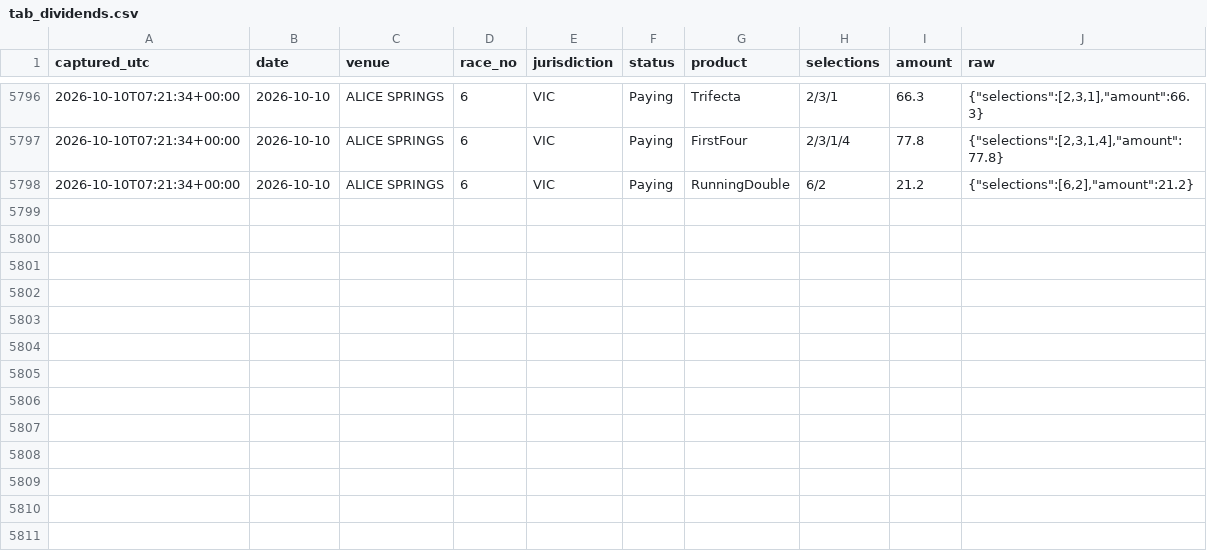
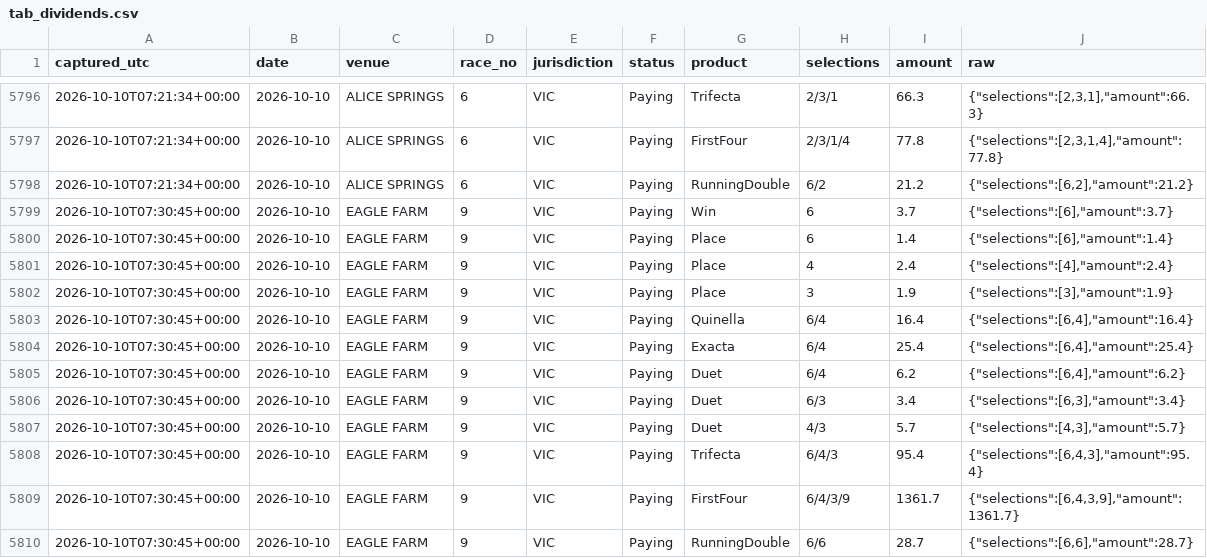
Before and after one commit to mattdwyer01/TopRate, a CSV file: tab_dividends.csv, drawn as a sheet; only a part is shown, gaps mark what is left out; the diff names each change by its address in the sheet, - before the commit and + after, or states it on an @@ line.

```diff
--- a/tab_dividends.csv
+++ b/tab_dividends.csv
+row 5799: 2026-10-10T07:30:45+00:00 | 2026-10-10 | EAGLE FARM | 9 | VIC | Paying | Win | 6 | 3.7 | {"selections":[6],"amount":3.7}
+row 5800: 2026-10-10T07:30:45+00:00 | 2026-10-10 | EAGLE FARM | 9 | VIC | Paying | Place | 6 | 1.4 | {"selections":[6],"amount":1.4}
+row 5801: 2026-10-10T07:30:45+00:00 | 2026-10-10 | EAGLE FARM | 9 | VIC | Paying | Place | 4 | 2.4 | {"selections":[4],"amount":2.4}
+row 5802: 2026-10-10T07:30:45+00:00 | 2026-10-10 | EAGLE FARM | 9 | VIC | Paying | Place | 3 | 1.9 | {"selections":[3],"amount":1.9}
+row 5803: 2026-10-10T07:30:45+00:00 | 2026-10-10 | EAGLE FARM | 9 | VIC | Paying | Quinella | 6/4 | 16.4 | {"selections":[6,4],"amount":16.4}
+row 5804: 2026-10-10T07:30:45+00:00 | 2026-10-10 | EAGLE FARM | 9 | VIC | Paying | Exacta | 6/4 | 25.4 | {"selections":[6,4],"amount":25.4}
+row 5805: 2026-10-10T07:30:45+00:00 | 2026-10-10 | EAGLE FARM | 9 | VIC | Paying | Duet | 6/4 | 6.2 | {"selections":[6,4],"amount":6.2}
+row 5806: 2026-10-10T07:30:45+00:00 | 2026-10-10 | EAGLE FARM | 9 | VIC | Paying | Duet | 6/3 | 3.4 | {"selections":[6,3],"amount":3.4}
+row 5807: 2026-10-10T07:30:45+00:00 | 2026-10-10 | EAGLE FARM | 9 | VIC | Paying | Duet | 4/3 | 5.7 | {"selections":[4,3],"amount":5.7}
+row 5808: 2026-10-10T07:30:45+00:00 | 2026-10-10 | EAGLE FARM | 9 | VIC | Paying | Trifecta | 6/4/3 | 95.4 | {"selections":[6,4,3],"amount":95.4}
+row 5809: 2026-10-10T07:30:45+00:00 | 2026-10-10 | EAGLE FARM | 9 | VIC | Paying | FirstFour | 6/4/3/9 | 1361.7 | {"selections":[6,4,3,9],"amount":1361.7}
+row 5810: 2026-10-10T07:30:45+00:00 | 2026-10-10 | EAGLE FARM | 9 | VIC | Paying | RunningDouble | 6/6 | 28.7 | {"selections":[6,6],"amount":28.7}
```
Also changed, not shown: 2 other files.
